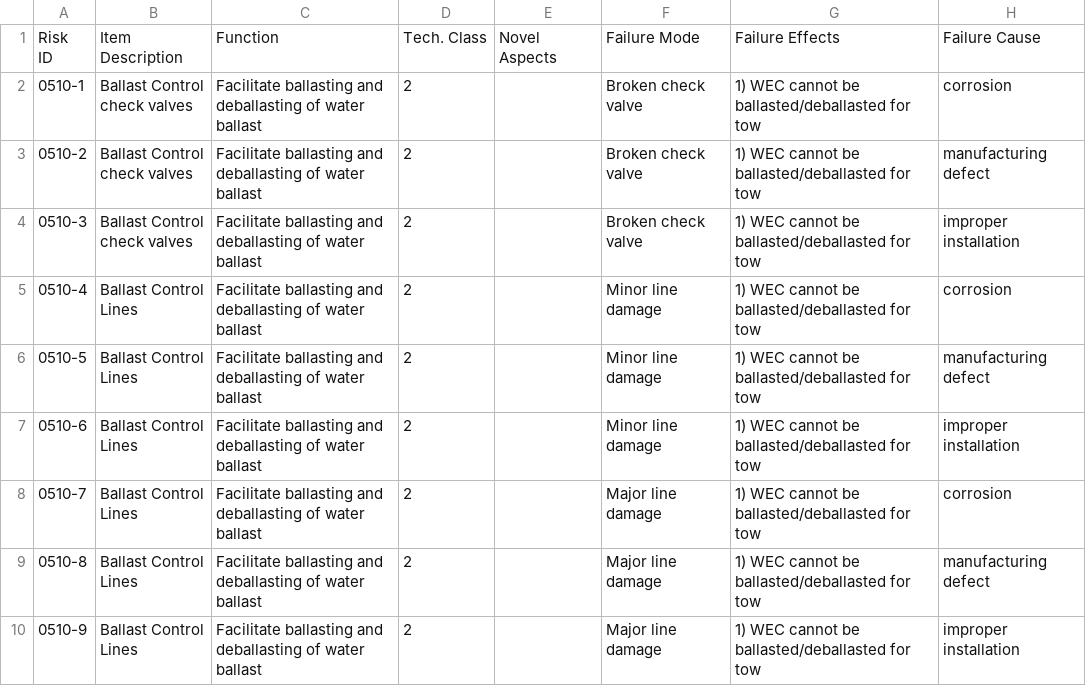
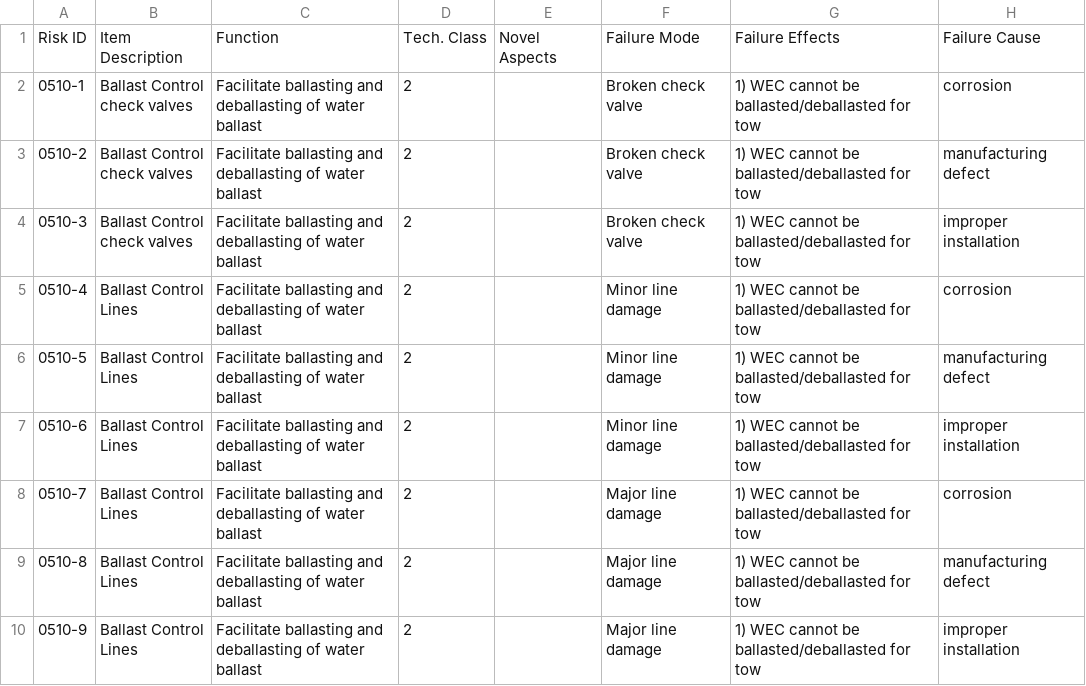
Before and after one commit to DoTorr/UCF, a CSV file: DE-EE0007347 M3.4 SR-RR-0510 Ballast Control PD v3.0 07-25-2016.csv, drawn as a sheet; only a part is shown; ↵ is a line break in a cell; the diff names each change by its address in the sheet, - before the commit and + after, or states it on an @@ line.

Commit message:
Update DE-EE0007347 M3.4 SR-RR-0510 Ballast Control PD v3.0 07-25-2016.csv

```diff
--- a/DE-EE0007347 M3.4 SR-RR-0510 Ballast Control PD v3.0 07-25-2016.csv
+++ b/DE-EE0007347 M3.4 SR-RR-0510 Ballast Control PD v3.0 07-25-2016.csv
-A1: Risk ↵ ID
+A1: Risk ID
```
